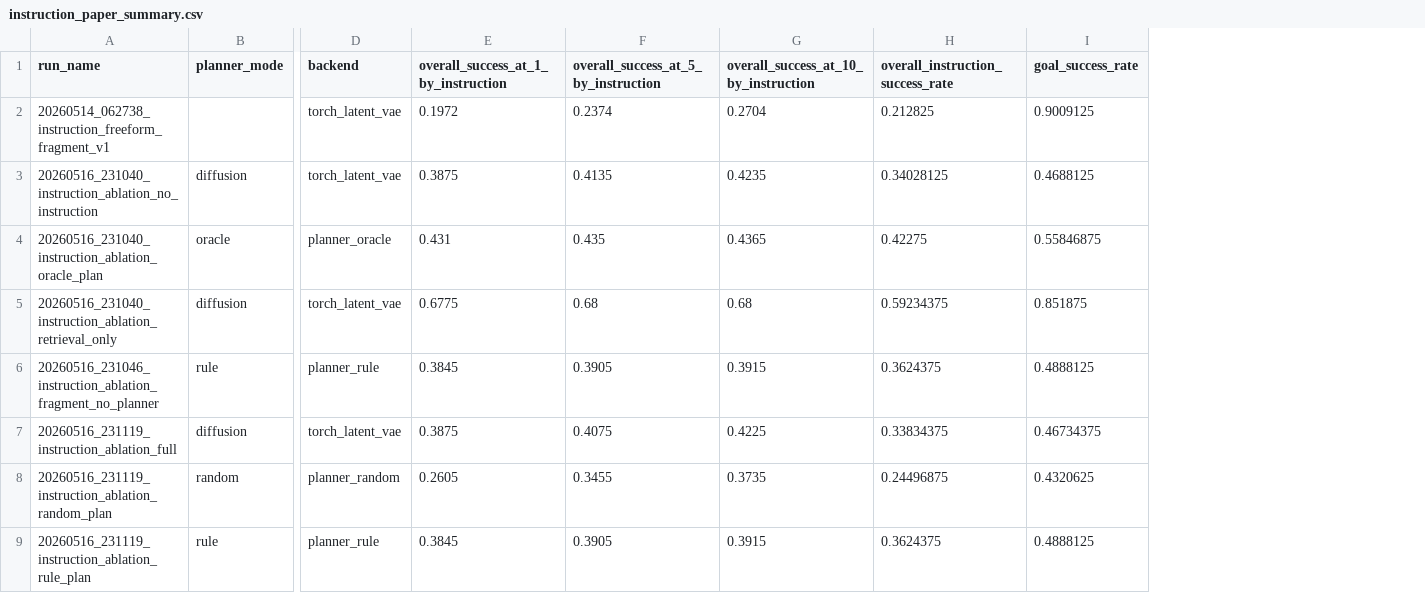
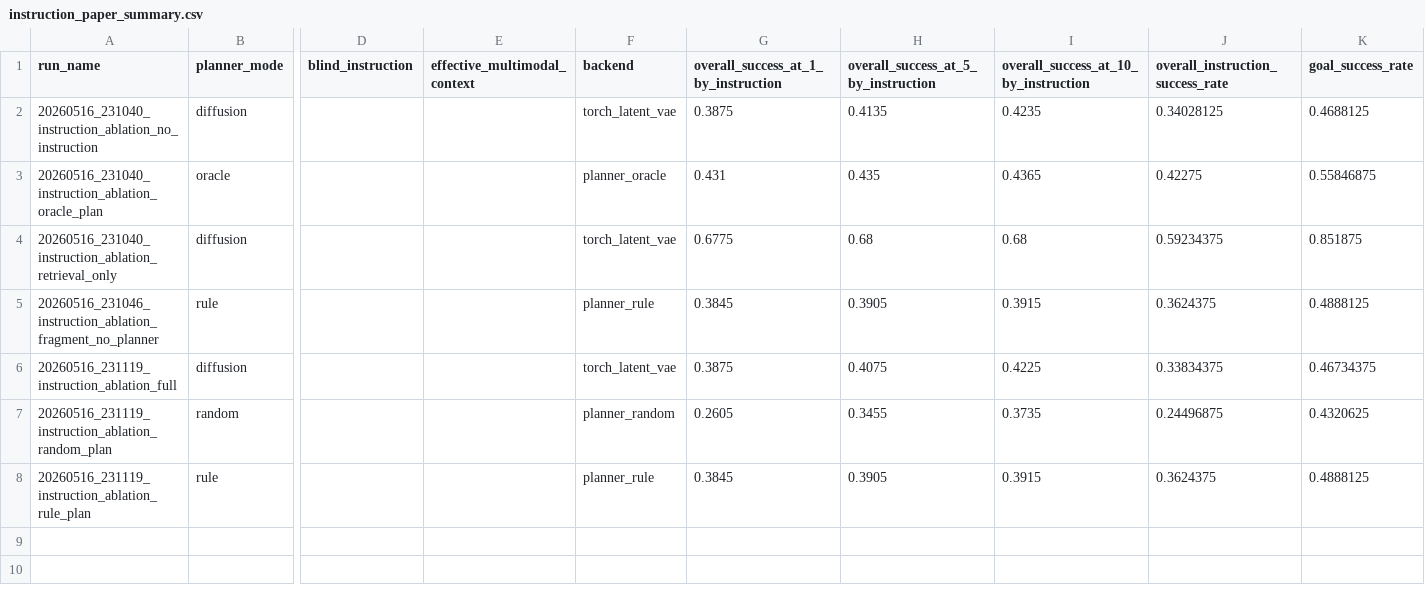
Before and after one commit to bochendong/Diffusion-Molecule, a CSV file: PhysTabMol/outputs/instruction_paper_summary.csv, drawn as a sheet; only a part is shown, gaps mark what is left out; removed rows and columns are numbered as before the commit, all else as after; rows hold the shown columns only; the diff names each change by its address in the sheet, - before the commit and + after, or states it on an @@ line.

Commit message:
Prune obsolete PhysTabMol run outputs

```diff
--- a/PhysTabMol/outputs/instruction_paper_summary.csv
+++ b/PhysTabMol/outputs/instruction_paper_summary.csv
+column D (blind_instruction), empty
+column E (effective_multimodal_context), empty
-row 2: 20260514_062738_instruction_freeform_fragment_v1 |  | torch_latent_vae | 0.1972 | 0.2374 | 0.2704 | 0.212825 | 0.9009125
```
Also changed, not shown: 45 other files.
